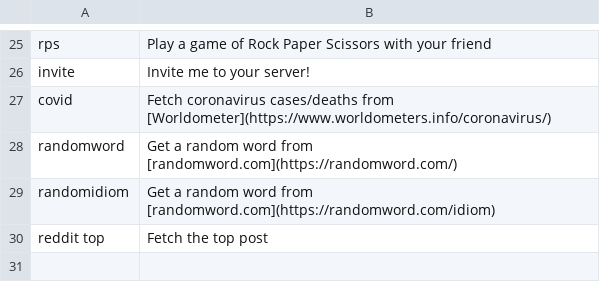
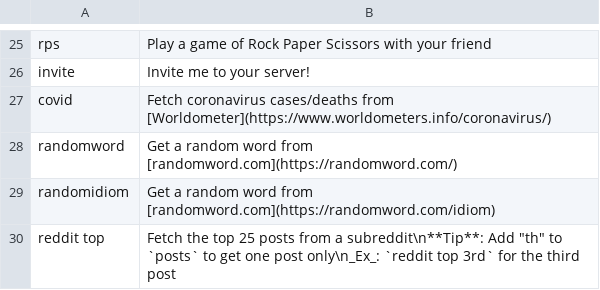
Before and after one commit to Eakan-Git/Jenna, a CSV file: cogs/core/help_briefs.csv, drawn as a sheet; only a part is shown, gaps mark what is left out.

Commit message:
Reddit: vreddit preview + argument for single post

```diff
--- a/cogs/core/help_briefs.csv
+++ b/cogs/core/help_briefs.csv
@@ -29,2 +29,2 @@ randomword| Get a random word from [randomword.com](https://randomword.com/)
 randomidiom| Get a random word from [randomword.com](https://randomword.com/idiom)
-reddit top| Fetch the top post
+reddit top| Fetch the top 25 posts from a subreddit\n**Tip**: Add "th" to `posts` to get one post only\n_Ex_: `reddit top 3rd` for the third post
```
Also changed, not shown: 2 other files.
